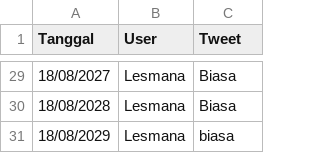
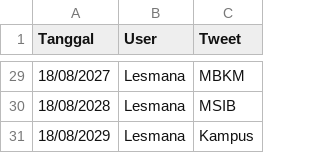
Before and after one commit to Rayhanyl/TA_Tari, a CSV file: static/uploads/databaru.csv, drawn as a sheet; only a part is shown, gaps mark what is left out; the diff covers the shown part only.

```diff
--- a/static/uploads/databaru.csv
+++ b/static/uploads/databaru.csv
@@ -29,3 +29,3 @@ Tanggal,User,Tweet
-18/08/2027,Lesmana,Biasa
-18/08/2028,Lesmana,Biasa
-18/08/2029,Lesmana,biasa
+18/08/2027,Lesmana,MBKM
+18/08/2028,Lesmana,MSIB
+18/08/2029,Lesmana,Kampus
```
Also changed, not shown: 27 edited cells elsewhere in this file, test.csv, 7 other files.
